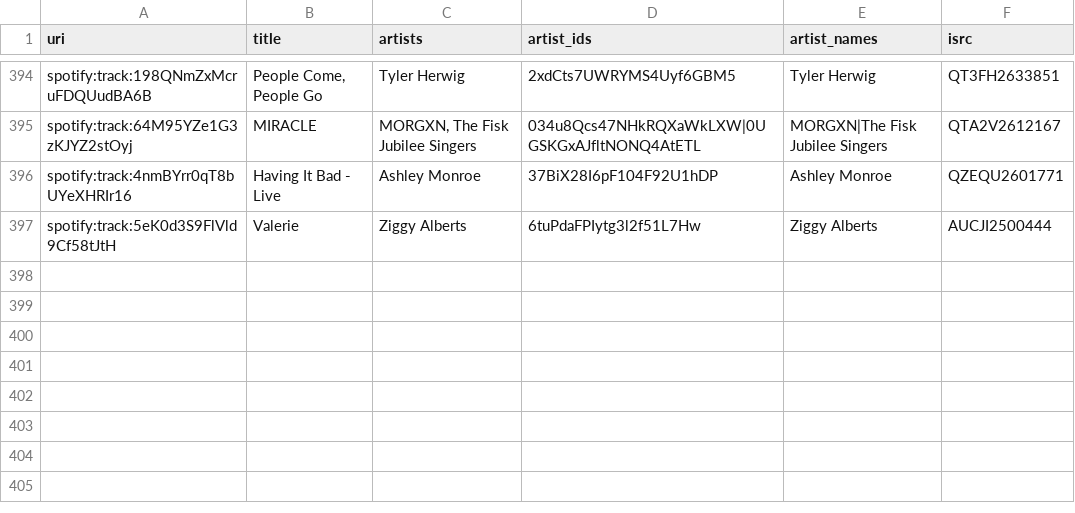
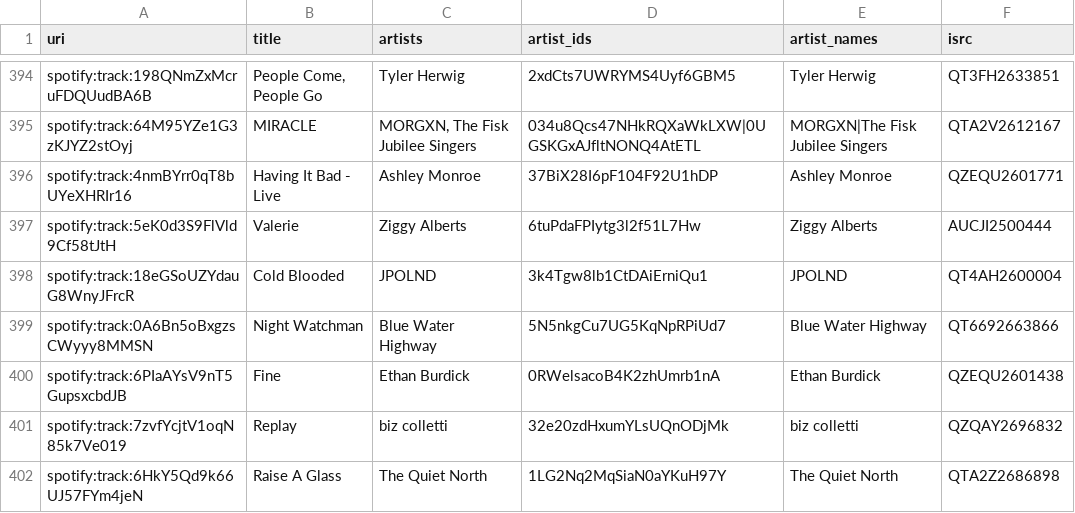
Before and after one commit to lzapffe/new-realeases-playlist, a CSV file: state/playlist_5ylX3k7R87ROiaqiUHgBx3.csv, drawn as a sheet; only a part is shown, gaps mark what is left out; the diff names each change by its address in the sheet, - before the commit and + after, or states it on an @@ line.

```diff
--- a/state/playlist_5ylX3k7R87ROiaqiUHgBx3.csv
+++ b/state/playlist_5ylX3k7R87ROiaqiUHgBx3.csv
+row 398: spotify:track:18eGSoUZYdauG8WnyJFrcR | Cold Blooded | JPOLND | 3k4Tgw8lb1CtDAiErniQu1 | JPOLND | QT4AH2600004
+row 399: spotify:track:0A6Bn5oBxgzsCWyyy8MMSN | Night Watchman | Blue Water Highway | 5N5nkgCu7UG5KqNpRPiUd7 | Blue Water Highway | QT6692663866
+row 400: spotify:track:6PIaAYsV9nT5GupsxcbdJB | Fine | Ethan Burdick | 0RWelsacoB4K2zhUmrb1nA | Ethan Burdick | QZEQU2601438
+row 401: spotify:track:7zvfYcjtV1oqN85k7Ve019 | Replay | biz colletti | 32e20zdHxumYLsUQnODjMk | biz colletti | QZQAY2696832
+row 402: spotify:track:6HkY5Qd9k66UJ57FYm4jeN | Raise A Glass | The Quiet North | 1LG2Nq2MqSiaN0aYKuH97Y | The Quiet North | QTA2Z2686898
```
Also changed, not shown: state/artists.csv, state/playlists_meta.csv, 6 other files.
